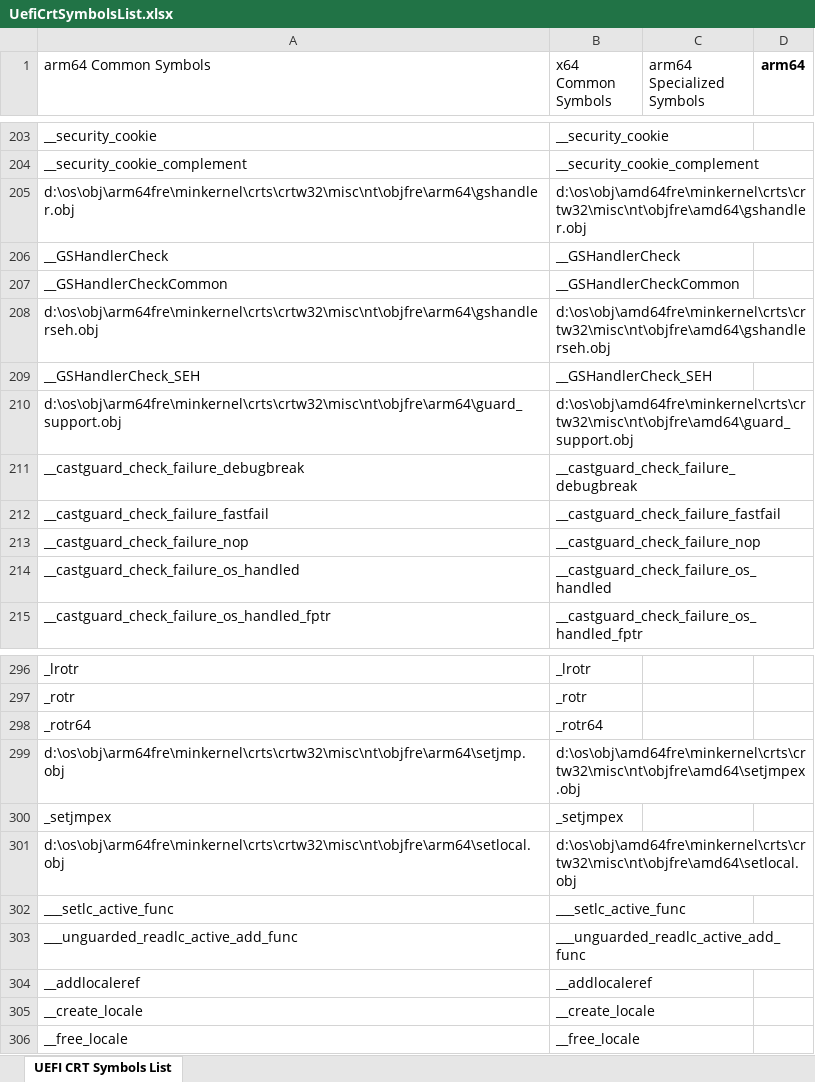
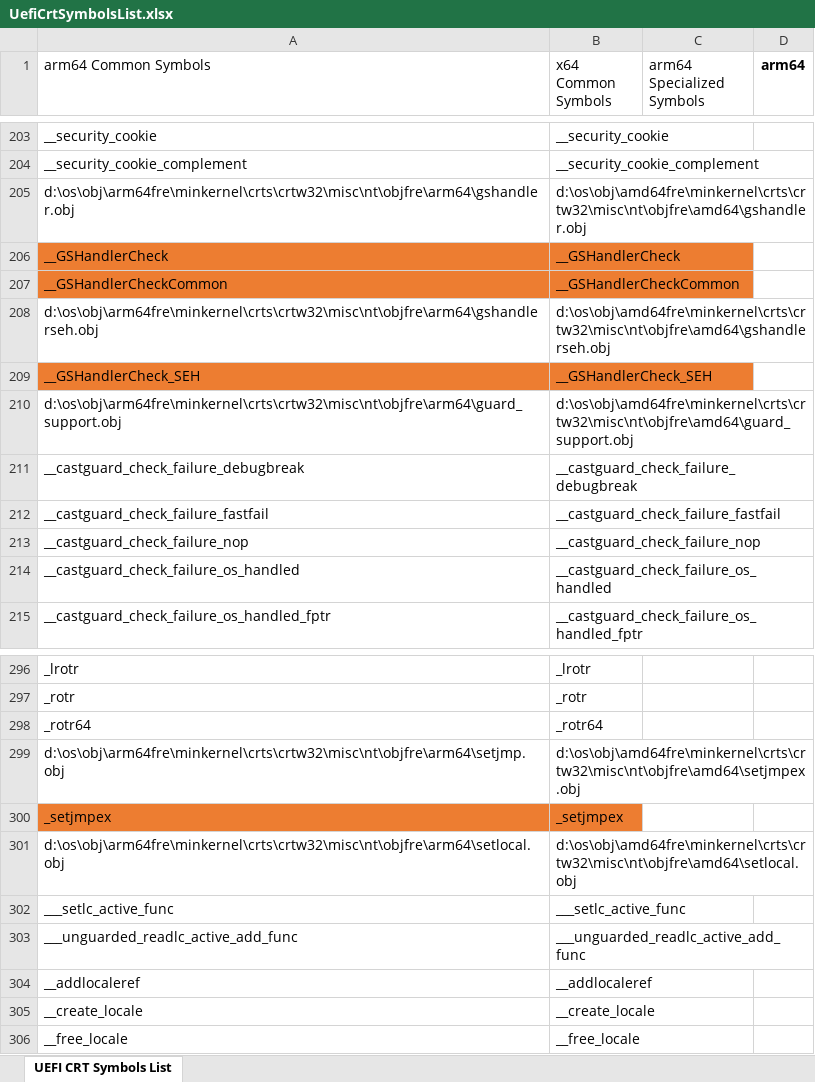
Before and after one commit to ProjectMile/Mile.Windows.NtCrt, an Excel workbook: Mile.NtCrt.References/Lists/UefiCrtSymbolsList.xlsx, sheet UEFI CRT Symbols List, drawn as a sheet; only a part is shown, gaps mark what is left out; values as stored, in another font and other column widths than the file's, no borders; the diff names each change by its address in the sheet, - before the commit and + after, or states it on an @@ line.

Commit message:
Update Mile.NtCrt.References\Lists\UefiCrtSymbolsList.xlsx.

```diff
--- a/Mile.NtCrt.References/Lists/UefiCrtSymbolsList.xlsx (sheet UEFI CRT Symbols List)
+++ b/Mile.NtCrt.References/Lists/UefiCrtSymbolsList.xlsx (sheet UEFI CRT Symbols List)
-A206:B207 fill: none
+A206:B207 fill: #ED7D31
-A209:B209 fill: none
+A209:B209 fill: #ED7D31
-A300:B300 fill: none
+A300:B300 fill: #ED7D31
```
